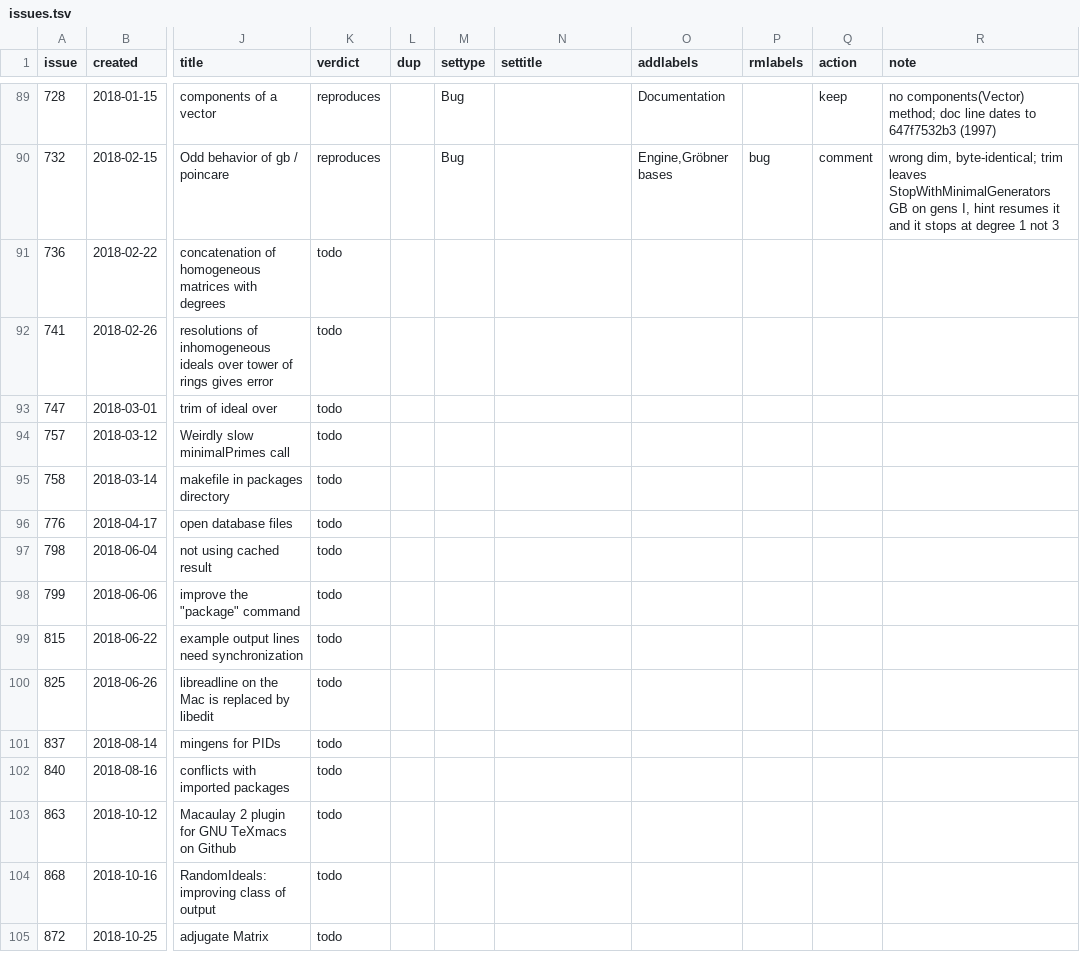
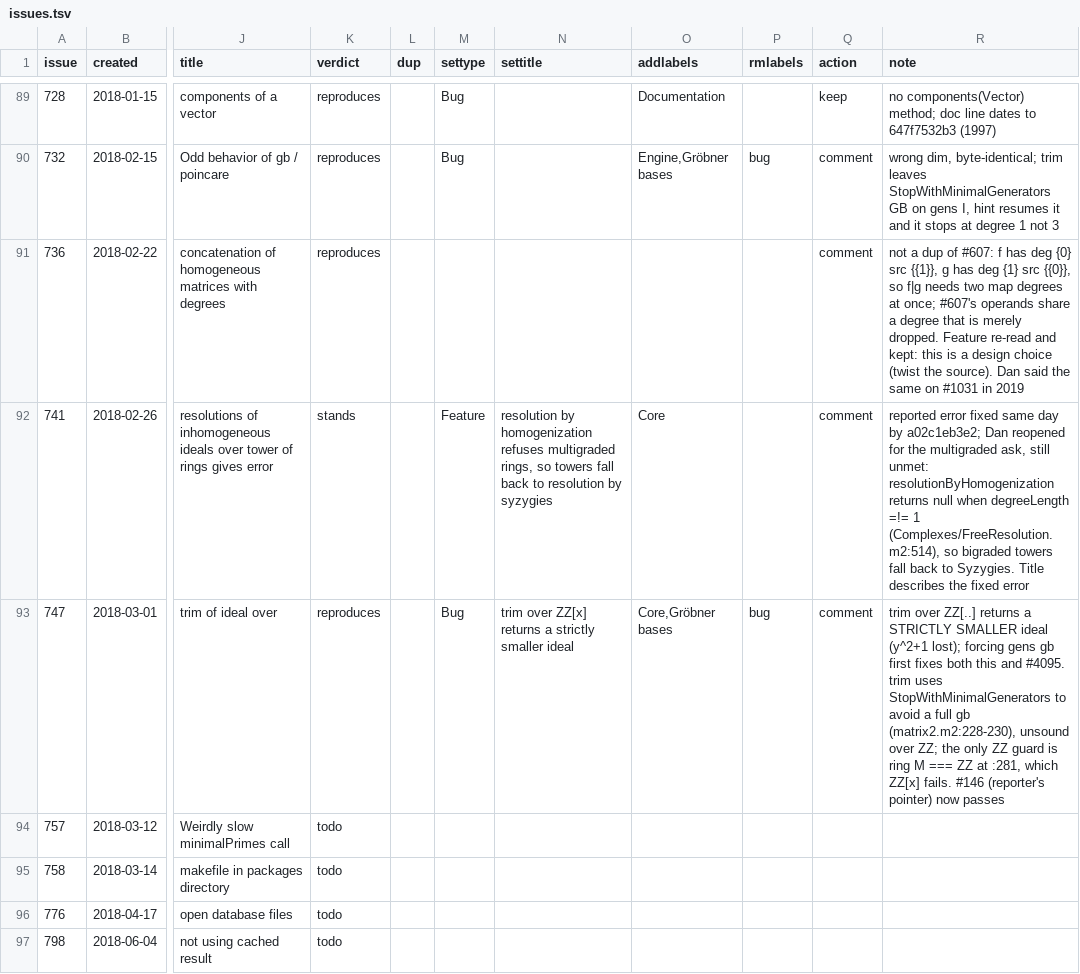
Before and after one commit to d-torrance/M2, a TSV file: bug-triage/issues.tsv, drawn as a sheet; only a part is shown, gaps mark what is left out; the shorter side is filled out with more unchanged rows; the diff names each change by its address in the sheet, - before the commit and + after, or states it on an @@ line.

```diff
--- a/bug-triage/issues.tsv
+++ b/bug-triage/issues.tsv
-K91 (verdict): todo
+K91 (verdict): reproduces
-Q91:Q93 (action): (empty)
+Q91:Q93 (action): comment
-R91 (note): (empty)
+R91 (note): not a dup of #607: f has deg {0} src {{1}}, g has deg {1} src {{0}}, so f|g needs two map degrees at once; #607's operands share a degree that is merely dropped. Feature re-read and kept: this is a design choice (twist the source). Dan said the same on #1031 in 2019
-K92 (verdict): todo
+K92 (verdict): stands
-M92 (settype): (empty)
+M92 (settype): Feature
-N92 (settitle): (empty)
+N92 (settitle): resolution by homogenization refuses multigraded rings, so towers fall back to resolution by syzygies
-O92 (addlabels): (empty)
+O92 (addlabels): Core
-R92 (note): (empty)
+R92 (note): reported error fixed same day by a02c1eb3e2; Dan reopened for the multigraded ask, still unmet: resolutionByHomogenization returns null when degreeLength =!= 1 (Complexes/FreeResolution.m2:514), so bigraded towers fall back to Syzygies. Title describes the fixed error
-K93 (verdict): todo
+K93 (verdict): reproduces
-M93 (settype): (empty)
+M93 (settype): Bug
-N93 (settitle): (empty)
+N93 (settitle): trim over ZZ[x] returns a strictly smaller ideal
-O93 (addlabels): (empty)
+O93 (addlabels): Core,Gröbner bases
-P93 (rmlabels): (empty)
+P93 (rmlabels): bug
-R93 (note): (empty)
+R93 (note): trim over ZZ[..] returns a STRICTLY SMALLER ideal (y^2+1 lost); forcing gens gb first fixes both this and #4095. trim uses StopWithMinimalGenerators to avoid a full gb (matrix2.m2:228-230), unsound over ZZ; the only ZZ guard is ring M === ZZ at :281, which ZZ[x] fails. #146 (reporter's pointer) now passes
```
Also changed, not shown: 3 other files.
